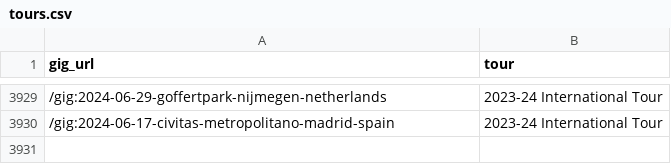
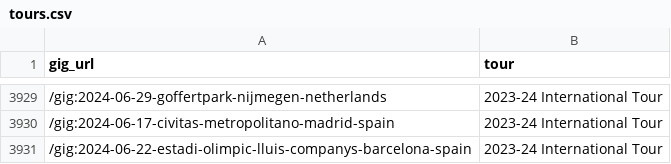
Before and after one commit to obrienjoey/springsteen_db, a CSV file: csv/tours.csv, drawn as a sheet; only a part is shown, gaps mark what is left out; the diff names each change by its address in the sheet, - before the commit and + after, or states it on an @@ line.

Commit message:
updated setlist data Thu Nov 16 10:41:15 GMT 2023

```diff
--- a/csv/tours.csv
+++ b/csv/tours.csv
+row 3931: /gig:2024-06-22-estadi-olimpic-lluis-companys-barcelona-spain | 2023-24 International Tour
```
Also changed, not shown: 1 other file.
